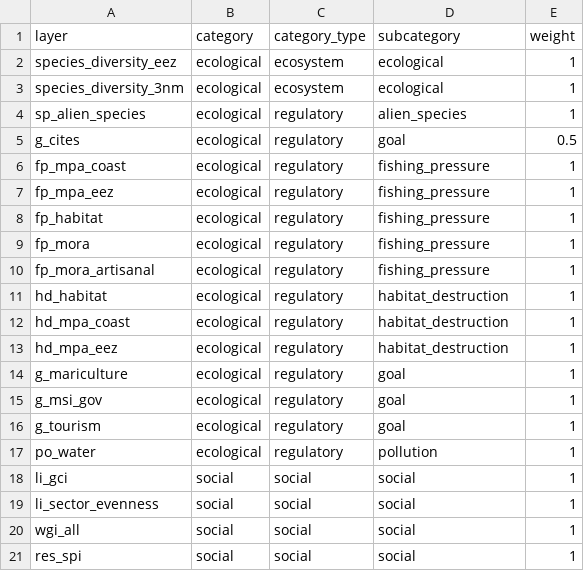
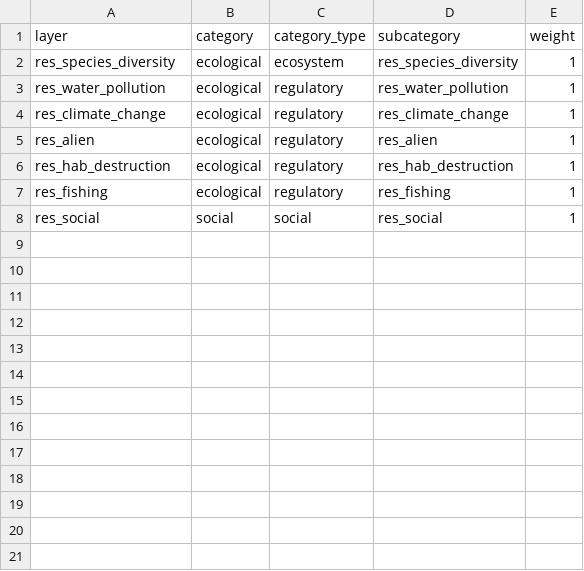
Before and after one commit to OHI-Northeast/ne-scores, a CSV file: region/conf/resilience_categories.csv, drawn as a sheet.

```diff
--- a/region/conf/resilience_categories.csv
+++ b/region/conf/resilience_categories.csv
@@ -1,21 +1,8 @@
 layer,category,category_type,subcategory,weight
-species_diversity_eez,ecological,ecosystem,ecological,1
-species_diversity_3nm,ecological,ecosystem,ecological,1
-sp_alien_species,ecological,regulatory,alien_species,1
-g_cites,ecological,regulatory,goal,0.5
-fp_mpa_coast,ecological,regulatory,fishing_pressure,1
-fp_mpa_eez,ecological,regulatory,fishing_pressure,1
-fp_habitat,ecological,regulatory,fishing_pressure,1
-fp_mora,ecological,regulatory,fishing_pressure,1
-fp_mora_artisanal,ecological,regulatory,fishing_pressure,1
-hd_habitat,ecological,regulatory,habitat_destruction,1
-hd_mpa_coast,ecological,regulatory,habitat_destruction,1
-hd_mpa_eez,ecological,regulatory,habitat_destruction,1
-g_mariculture,ecological,regulatory,goal,1
-g_msi_gov,ecological,regulatory,goal,1
-g_tourism,ecological,regulatory,goal,1
-po_water,ecological,regulatory,pollution,1
-li_gci,social,social,social,1
-li_sector_evenness,social,social,social,1
-wgi_all,social,social,social,1
-res_spi,social,social,social,1
+res_species_diversity,ecological,ecosystem,res_species_diversity,1
+res_water_pollution,ecological,regulatory,res_water_pollution,1
+res_climate_change,ecological,regulatory,res_climate_change,1
+res_alien,ecological,regulatory,res_alien,1
+res_hab_destruction,ecological,regulatory,res_hab_destruction,1
+res_fishing,ecological,regulatory,res_fishing,1
+res_social,social,social,res_social,1
```
Also changed, not shown: region/conf/pressure_categories.csv, region/conf/pressures_matrix.csv, 4 other files.
